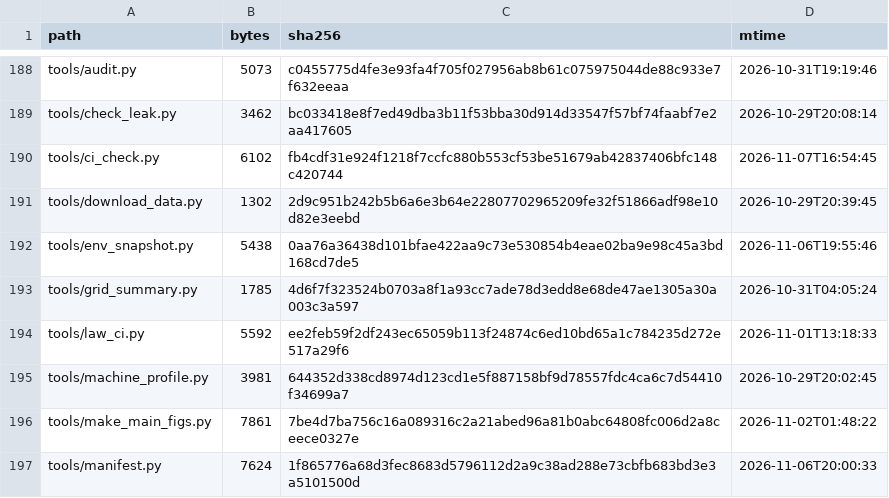
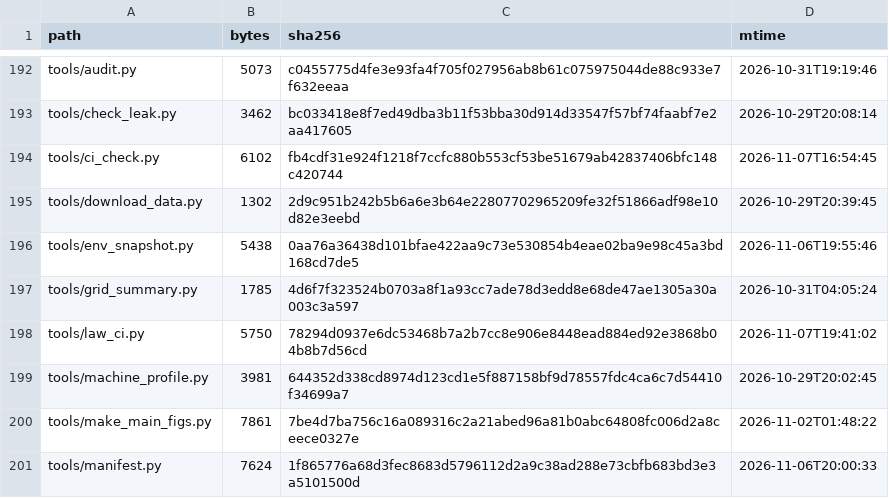
Before and after one commit to wyw-yy/medmem-law, a CSV file: results/manifest.csv, drawn as a sheet; only a part is shown, gaps mark what is left out; the diff covers the shown part only.

```diff
--- a/results/manifest.csv
+++ b/results/manifest.csv
@@ -193,3 +197,3 @@ tools/env_snapshot.py,5438,0aa76a36438d101bfae422aa9c73e530854b4eae02ba9e98c45a3
 tools/grid_summary.py,1785,4d6f7f323524b0703a8f1a93cc7ade78d3edd8e68de47ae1305a30a003c3a597,2026-10-31T04:05:24
-tools/law_ci.py,5592,ee2feb59f2df243ec65059b113f24874c6ed10bd65a1c784235d272e517a29f6,2026-11-01T13:18:33
+tools/law_ci.py,5750,78294d0937e6dc53468b7a2b7cc8e906e8448ead884ed92e3868b04b8b7d56cd,2026-11-07T19:41:02
 tools/machine_profile.py,3981,644352d338cd8974d123cd1e5f887158bf9d78557fdc4ca6c7d54410f34699a7,2026-10-29T20:02:45
```
Also changed, not shown: 4 added rows and 30 edited cells elsewhere in this file, 3 other files.
